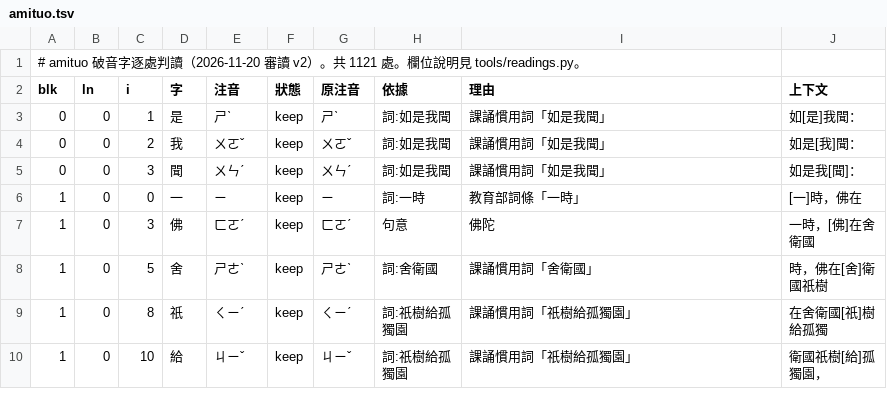
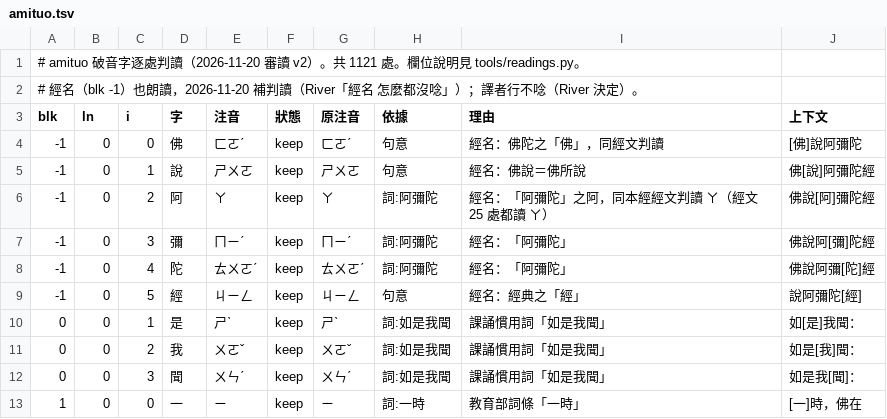
Before and after one commit to grayspace-tw/grayspace-tw.github.io, a TSV file: mantra/reader/tools/readings/decisions/amituo.tsv, drawn as a sheet; only a part is shown; the shorter side is filled out with more unchanged rows; the diff names each change by its address in the sheet, - before the commit and + after, or states it on an @@ line.

```diff
--- a/mantra/reader/tools/readings/decisions/amituo.tsv
+++ b/mantra/reader/tools/readings/decisions/amituo.tsv
+row 2: # 經名（blk -1）也朗讀，2026-11-20 補判讀（River「經名 怎麼都沒唸」）；譯者行不唸（River 決定）。
+row 4: -1 | 0 | 0 | 佛 | ㄈㄛˊ | keep | ㄈㄛˊ | 句意 | 經名：佛陀之「佛」，同經文判讀 | [佛]說阿彌陀
+row 5: -1 | 0 | 1 | 說 | ㄕㄨㄛ | keep | ㄕㄨㄛ | 句意 | 經名：佛說＝佛所說 | 佛[說]阿彌陀經
+row 6: -1 | 0 | 2 | 阿 | ㄚ | keep | ㄚ | 詞:阿彌陀 | 經名：「阿彌陀」之阿，同本經經文判讀 ㄚ（經文 25 處都讀 ㄚ） | 佛說[阿]彌陀經
+row 7: -1 | 0 | 3 | 彌 | ㄇㄧˊ | keep | ㄇㄧˊ | 詞:阿彌陀 | 經名：「阿彌陀」 | 佛說阿[彌]陀經
+row 8: -1 | 0 | 4 | 陀 | ㄊㄨㄛˊ | keep | ㄊㄨㄛˊ | 詞:阿彌陀 | 經名：「阿彌陀」 | 佛說阿彌[陀]經
+row 9: -1 | 0 | 5 | 經 | ㄐㄧㄥ | keep | ㄐㄧㄥ | 句意 | 經名：經典之「經」 | 說阿彌陀[經]
```
Also changed, not shown: mantra/reader/tools/readings/decisions/dashizhi.tsv, mantra/reader/tools/readings/decisions/jingang.tsv, 25 other files.
